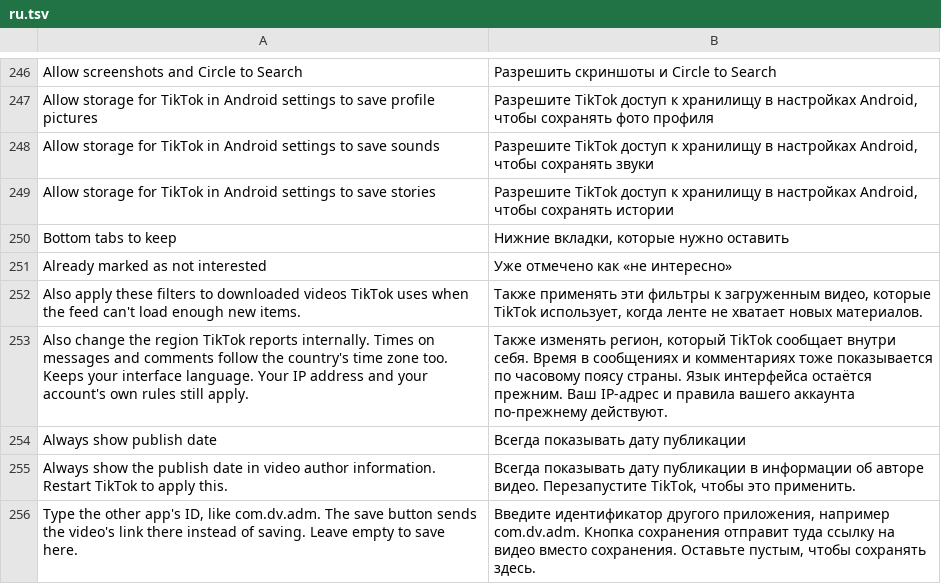
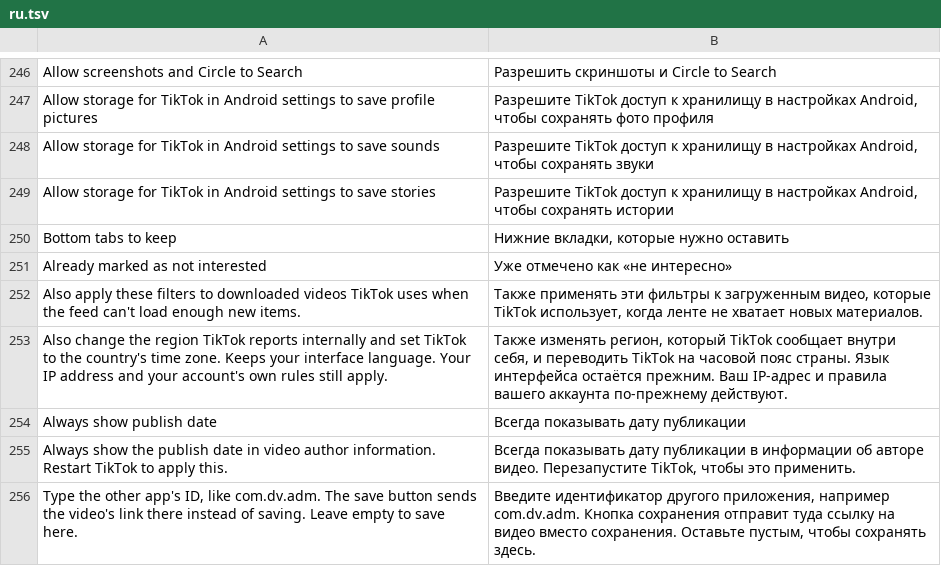
Before and after one commit to Nezumi-2711/HushFeed, a TSV file: extensions/tiktok/src/main/l10n/ru.tsv, drawn as a sheet; only a part is shown, gaps mark what is left out.

Commit message:
docs(tiktok): say only what the time zone switch was seen to move
On the S22 the preset's zone became the process default (Java, ICU and
java.time all read Europe/Belgrade), but the chat's date labels stayed
on the phone's zone. The summary in every language, the patch
description, README, the audit catalog and the changelog no longer
promise that message and comment times follow it.

Refs #184
Refs #198

```diff
--- a/extensions/tiktok/src/main/l10n/ru.tsv
+++ b/extensions/tiktok/src/main/l10n/ru.tsv
@@ -252,3 +252,3 @@ Already marked as not interested	Уже отмечено как «не инте
 Also apply these filters to downloaded videos TikTok uses when the feed can't load enough new items.	Также применять эти фильтры к загруженным видео, которые TikTok использует, когда ленте не хватает новых материалов.
-Also change the region TikTok reports internally. Times on messages and comments follow the country's time zone too. Keeps your interface language. Your IP address and your account's own rules still apply.	Также изменять регион, который TikTok сообщает внутри себя. Время в сообщениях и комментариях тоже показывается по часовому поясу страны. Язык интерфейса остаётся прежним. Ваш IP-адрес и правила вашего аккаунта по-прежнему действуют.
+Also change the region TikTok reports internally and set TikTok to the country's time zone. Keeps your interface language. Your IP address and your account's own rules still apply.	Также изменять регион, который TikTok сообщает внутри себя, и переводить TikTok на часовой пояс страны. Язык интерфейса остаётся прежним. Ваш IP-адрес и правила вашего аккаунта по-прежнему действуют.
 Always show publish date	Всегда показывать дату публикации
```
Also changed, not shown: extensions/tiktok/src/main/l10n/az.tsv, extensions/tiktok/src/main/l10n/de.tsv, 23 other files.
